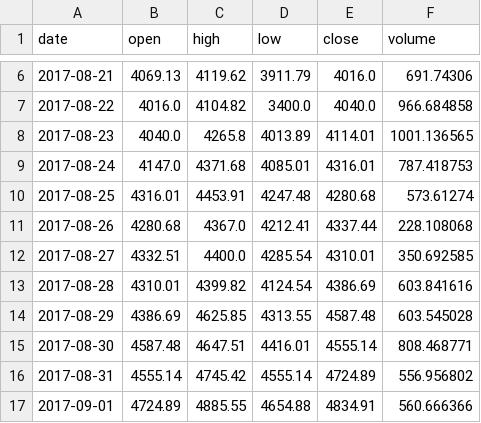
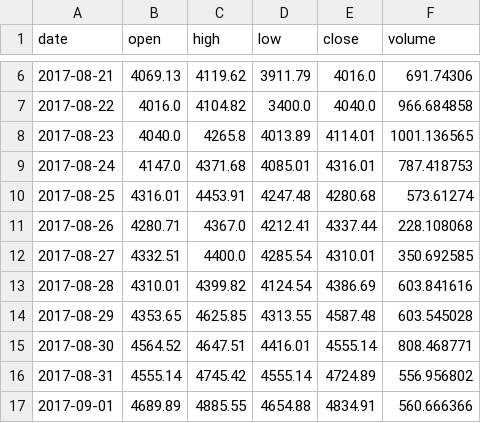
Before and after one commit to btctree/btc-power, a CSV file: data/btc_daily.csv, drawn as a sheet; only a part is shown, gaps mark what is left out; the diff covers the shown part only.

```diff
--- a/data/btc_daily.csv
+++ b/data/btc_daily.csv
@@ -10,8 +10,8 @@ date,open,high,low,close,volume
 2017-08-25,4316.01,4453.91,4247.48,4280.68,573.61274
-2017-08-26,4280.68,4367.0,4212.41,4337.44,228.108068
+2017-08-26,4280.71,4367.0,4212.41,4337.44,228.108068
 2017-08-27,4332.51,4400.0,4285.54,4310.01,350.692585
 2017-08-28,4310.01,4399.82,4124.54,4386.69,603.841616
-2017-08-29,4386.69,4625.85,4313.55,4587.48,603.545028
-2017-08-30,4587.48,4647.51,4416.01,4555.14,808.468771
+2017-08-29,4353.65,4625.85,4313.55,4587.48,603.545028
+2017-08-30,4564.52,4647.51,4416.01,4555.14,808.468771
 2017-08-31,4555.14,4745.42,4555.14,4724.89,556.956802
-2017-09-01,4724.89,4885.55,4654.88,4834.91,560.666366
+2017-09-01,4689.89,4885.55,4654.88,4834.91,560.666366
```
Also changed, not shown: 7 added rows and 50 edited cells elsewhere in this file, 3 other files.
